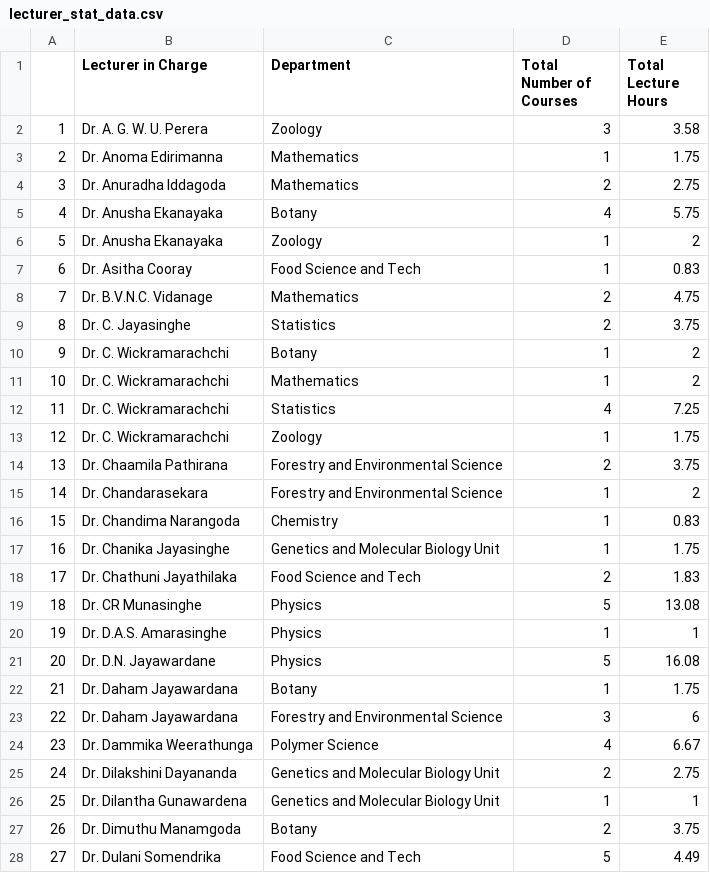
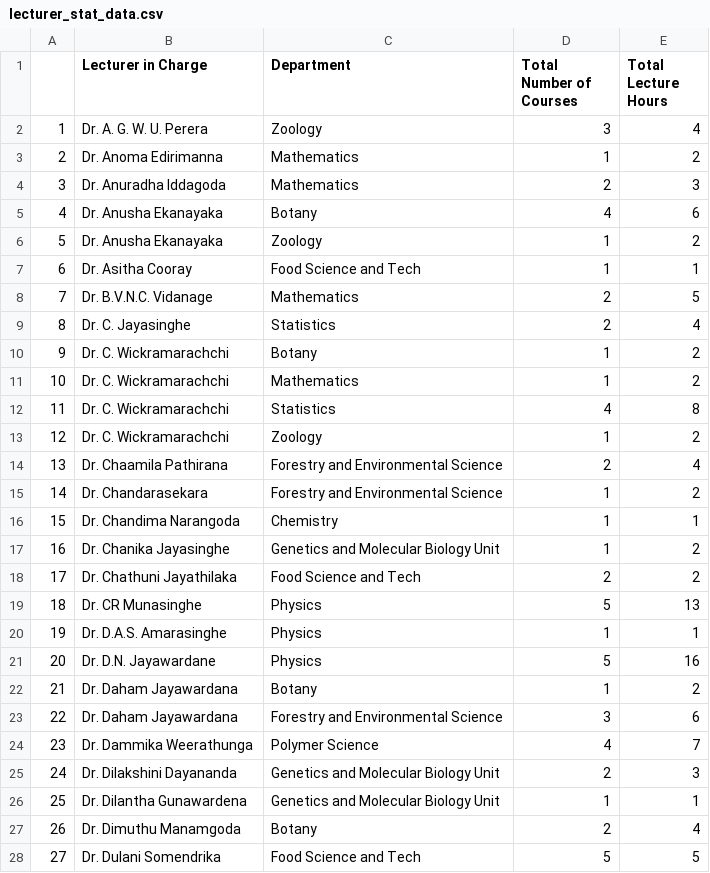
Before and after one commit to STA474Y22G1/STA474Y22fastimetable, a CSV file: lecturer_stat_data.csv, drawn as a sheet; only a part is shown; the diff covers the shown part only.

```diff
--- a/lecturer_stat_data.csv
+++ b/lecturer_stat_data.csv
@@ -1,28 +1,28 @@
 "","Lecturer in Charge","Department","Total Number of Courses","Total Lecture Hours"
-"1","Dr. A. G. W. U. Perera","Zoology",3,3.58
-"2","Dr. Anoma Edirimanna","Mathematics",1,1.75
-"3","Dr. Anuradha Iddagoda","Mathematics",2,2.75
-"4","Dr. Anusha Ekanayaka","Botany",4,5.75
+"1","Dr. A. G. W. U. Perera","Zoology",3,4
+"2","Dr. Anoma Edirimanna","Mathematics",1,2
+"3","Dr. Anuradha Iddagoda","Mathematics",2,3
+"4","Dr. Anusha Ekanayaka","Botany",4,6
 "5","Dr. Anusha Ekanayaka","Zoology",1,2
-"6","Dr. Asitha Cooray","Food Science and Tech",1,0.83
-"7","Dr. B.V.N.C. Vidanage","Mathematics",2,4.75
-"8","Dr. C. Jayasinghe","Statistics",2,3.75
+"6","Dr. Asitha Cooray","Food Science and Tech",1,1
+"7","Dr. B.V.N.C. Vidanage","Mathematics",2,5
+"8","Dr. C. Jayasinghe","Statistics",2,4
 "9","Dr. C. Wickramarachchi","Botany",1,2
 "10","Dr. C. Wickramarachchi","Mathematics",1,2
-"11","Dr. C. Wickramarachchi","Statistics",4,7.25
-"12","Dr. C. Wickramarachchi","Zoology",1,1.75
-"13","Dr. Chaamila Pathirana","Forestry and Environmental Science",2,3.75
+"11","Dr. C. Wickramarachchi","Statistics",4,8
+"12","Dr. C. Wickramarachchi","Zoology",1,2
+"13","Dr. Chaamila Pathirana","Forestry and Environmental Science",2,4
 "14","Dr. Chandarasekara","Forestry and Environmental Science",1,2
-"15","Dr. Chandima Narangoda","Chemistry",1,0.83
-"16","Dr. Chanika Jayasinghe","Genetics and Molecular Biology Unit",1,1.75
-"17","Dr. Chathuni Jayathilaka","Food Science and Tech",2,1.83
-"18","Dr. CR Munasinghe","Physics",5,13.08
+"15","Dr. Chandima Narangoda","Chemistry",1,1
+"16","Dr. Chanika Jayasinghe","Genetics and Molecular Biology Unit",1,2
+"17","Dr. Chathuni Jayathilaka","Food Science and Tech",2,2
+"18","Dr. CR Munasinghe","Physics",5,13
 "19","Dr. D.A.S. Amarasinghe","Physics",1,1
-"20","Dr. D.N. Jayawardane","Physics",5,16.08
-"21","Dr. Daham Jayawardana","Botany",1,1.75
+"20","Dr. D.N. Jayawardane","Physics",5,16
+"21","Dr. Daham Jayawardana","Botany",1,2
 "22","Dr. Daham Jayawardana","Forestry and Environmental Science",3,6
-"23","Dr. Dammika Weerathunga","Polymer Science",4,6.67
-"24","Dr. Dilakshini Dayananda","Genetics and Molecular Biology Unit",2,2.75
+"23","Dr. Dammika Weerathunga","Polymer Science",4,7
+"24","Dr. Dilakshini Dayananda","Genetics and Molecular Biology Unit",2,3
 "25","Dr. Dilantha Gunawardena","Genetics and Molecular Biology Unit",1,1
-"26","Dr. Dimuthu Manamgoda","Botany",2,3.75
-"27","Dr. Dulani Somendrika","Food Science and Tech",5,4.49
+"26","Dr. Dimuthu Manamgoda","Botany",2,4
+"27","Dr. Dulani Somendrika","Food Science and Tech",5,5
```
Also changed, not shown: 155 edited cells elsewhere in this file, lecturer_data.csv.
